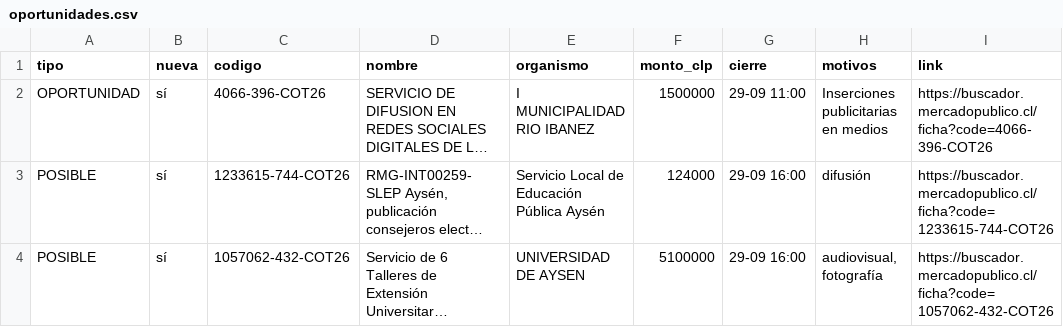
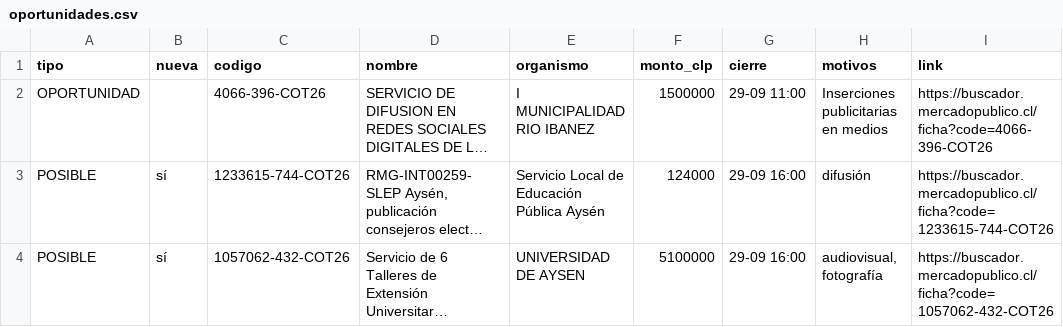
Before and after one commit to ricardoarevalo2/radar-aysen, a CSV file: docs/oportunidades.csv, drawn as a sheet; only a part is shown; long unchanged cells end in …; the diff names each change by its address in the sheet, - before the commit and + after, or states it on an @@ line.

```diff
--- a/docs/oportunidades.csv
+++ b/docs/oportunidades.csv
-B2 (nueva): sí
+B2 (nueva): (empty)
```
Also changed, not shown: docs/z-f3312e8e/oportunidades.csv, 5 other files.
